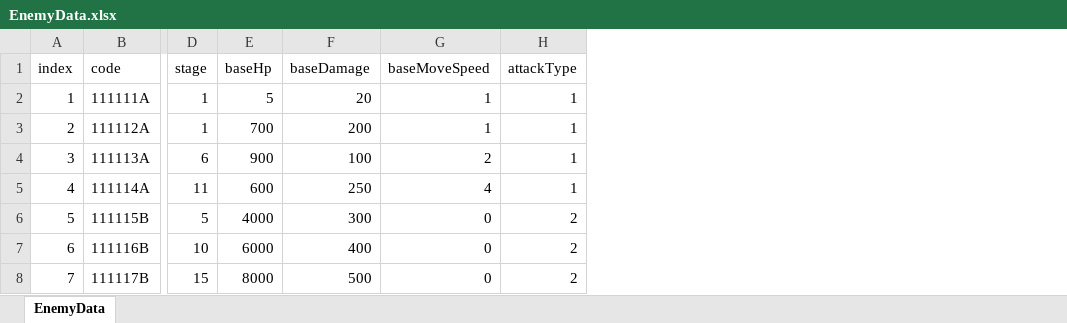
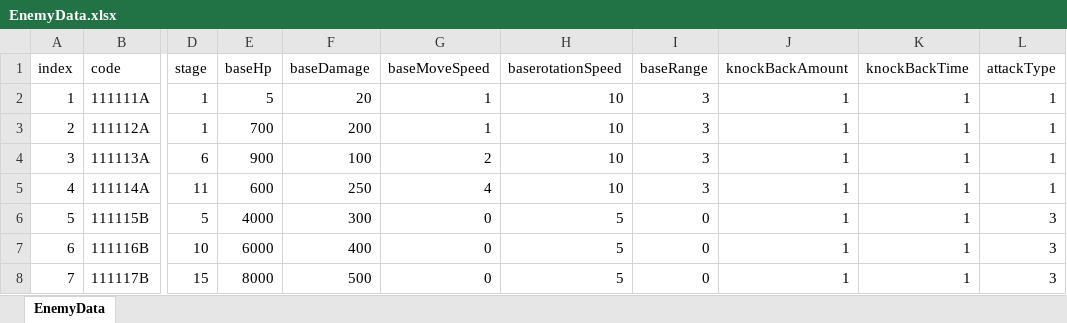
Before and after one commit to mmeo009/Vampire, an Excel workbook: BattleNoid_V2/Assets/@Resorces/Data/EnemyData.xlsx, sheet EnemyData, drawn as a sheet; only a part is shown, gaps mark what is left out; values as stored, in another font and other column widths than the file's, no borders; addresses are those after the commit; the diff names each change by its address in the sheet, - before the commit and + after, or states it on an @@ line.

```diff
--- a/BattleNoid_V2/Assets/@Resorces/Data/EnemyData.xlsx (sheet EnemyData)
+++ b/BattleNoid_V2/Assets/@Resorces/Data/EnemyData.xlsx (sheet EnemyData)
+column H (baserotationSpeed), rows 2-8: 10 | 10 | 10 | 10 | 5 | 5 | 5
+column I (baseRange), rows 2-8: 3 | 3 | 3 | 3 | 0 | 0 | 0
+column J (knockBackAmount), rows 2-8: all 1
+column K (knockBackTime), rows 2-8: all 1
-L6:L8 (attackType): 2
+L6:L8 (attackType): 3
```
Also changed, not shown: 5 other files.
